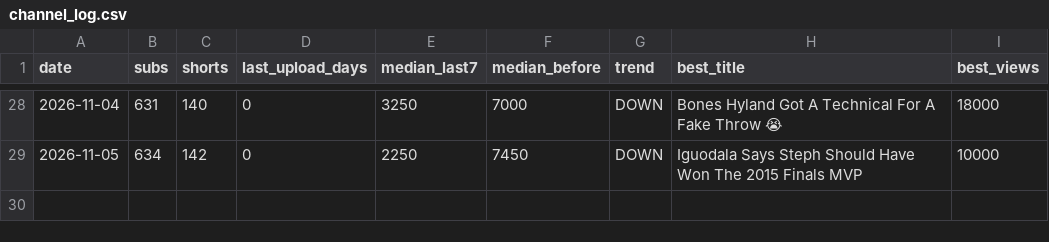
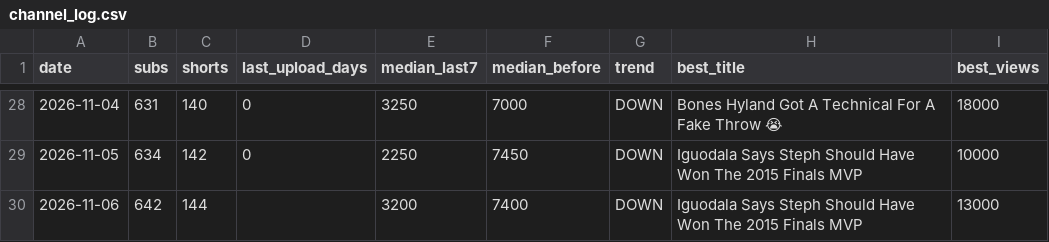
Before and after one commit to shsdhd99-netizen/metasports-shorts, a CSV file: Tools/data/channel_log.csv, drawn as a sheet; only a part is shown, gaps mark what is left out; the diff names each change by its address in the sheet, - before the commit and + after, or states it on an @@ line.

```diff
--- a/Tools/data/channel_log.csv
+++ b/Tools/data/channel_log.csv
+row 30: 2026-11-06 | 642 | 144 |  | 3200 | 7400 | DOWN | Iguodala Says Steph Should Have Won The 2015 Finals MVP | 13000
```
Also changed, not shown: 4 other files.
